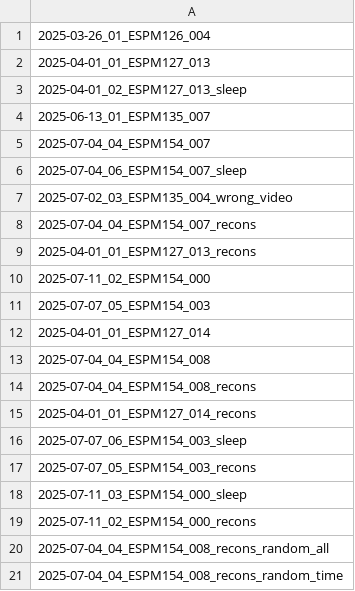
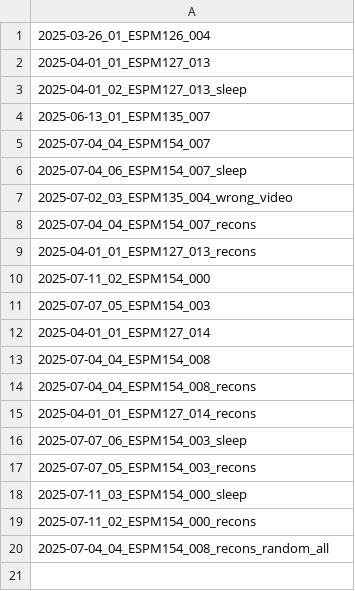
Before and after one commit to albertestop/Neural_Encoder-Decoder, a CSV file: BSC/src/bsc_datasets.csv (was BSC/bsc_datasets.csv), drawn as a sheet.

Commit message:
BSC send updated, recons study version 0 finished

```diff
--- a/BSC/bsc_datasets.csv
+++ b/BSC/src/bsc_datasets.csv
@@ -20,2 +20 @@
 2025-07-04_04_ESPM154_008_recons_random_all
-2025-07-04_04_ESPM154_008_recons_random_time
```
Also changed, not shown: 16 other files.
